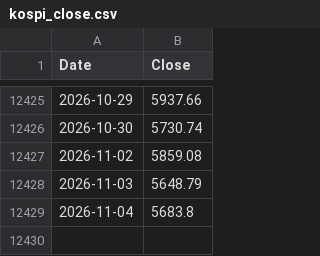
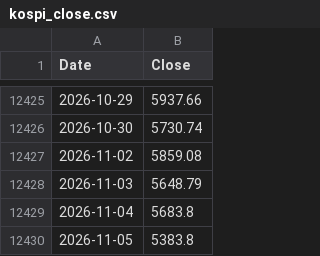
Before and after one commit to gloual88/ISA_donchian_backtest, a CSV file: vol_mail/kospi_close.csv, drawn as a sheet; only a part is shown, gaps mark what is left out.

```diff
--- a/vol_mail/kospi_close.csv
+++ b/vol_mail/kospi_close.csv
@@ -12429 +12429,2 @@ Date,Close
 2026-11-04,5683.8
+2026-11-05,5383.8
```
Also changed, not shown: 1 other file.
